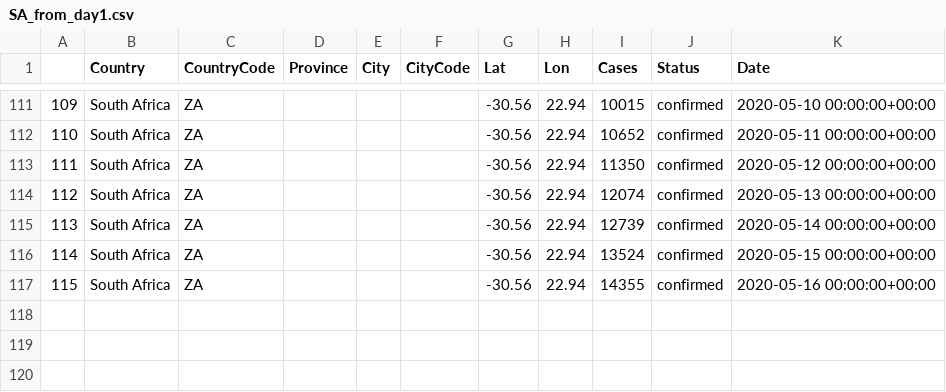
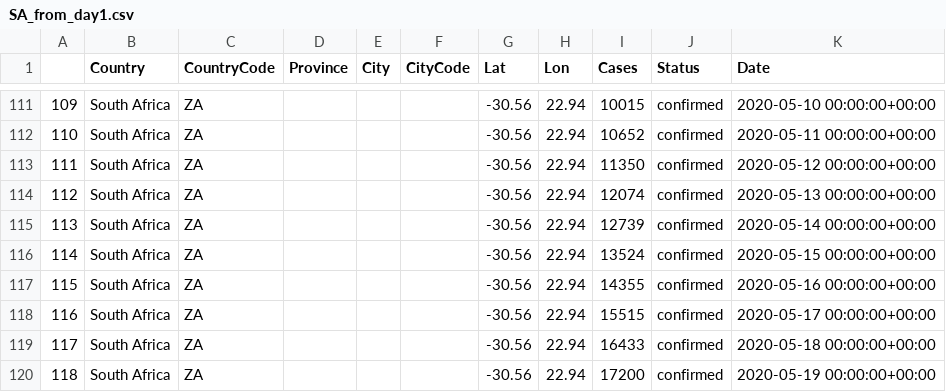
Before and after one commit to Umuzi-org/covid19-analysis, a CSV file: data/external/SA_from_day1.csv, drawn as a sheet; only a part is shown, gaps mark what is left out.

```diff
--- a/data/external/SA_from_day1.csv
+++ b/data/external/SA_from_day1.csv
@@ -117 +117,4 @@
 115,South Africa,ZA,,,,-30.56,22.94,14355,confirmed,2020-05-16 00:00:00+00:00
+116,South Africa,ZA,,,,-30.56,22.94,15515,confirmed,2020-05-17 00:00:00+00:00
+117,South Africa,ZA,,,,-30.56,22.94,16433,confirmed,2020-05-18 00:00:00+00:00
+118,South Africa,ZA,,,,-30.56,22.94,17200,confirmed,2020-05-19 00:00:00+00:00
```
Also changed, not shown: data/external/Covid_data.csv, data/external/SA_hourly_update.csv, 5 other files.
